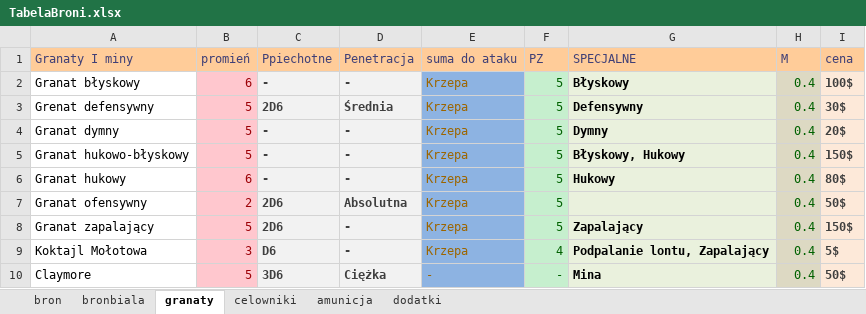
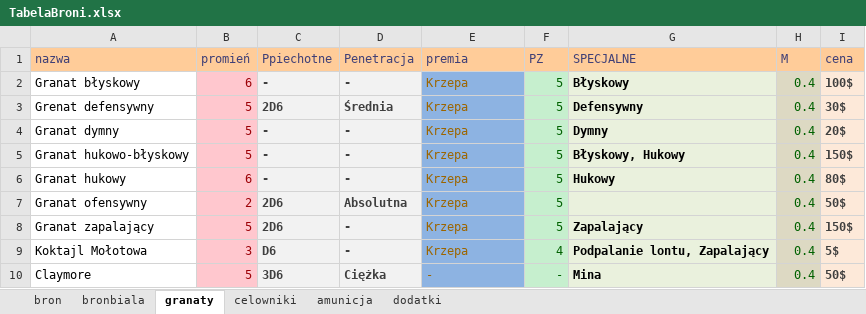
Before and after one commit to PLchochliman/TG, an Excel workbook: TabelaBroni.xlsx, sheet granaty, drawn as a sheet; values as stored, in another font and other column widths than the file's, no borders; the diff names each change by its address in the sheet, - before the commit and + after, or states it on an @@ line.

```diff
--- a/TabelaBroni.xlsx (sheet granaty)
+++ b/TabelaBroni.xlsx (sheet granaty)
-A1: Granaty I miny
+A1: nazwa
-E1: suma do ataku
+E1: premia
```
Also changed, not shown: sheet bron, sheet amunicja, sheet bronbiala, sheet celowniki, sheet dodatki, formulas that keep their value, 2 other files.
